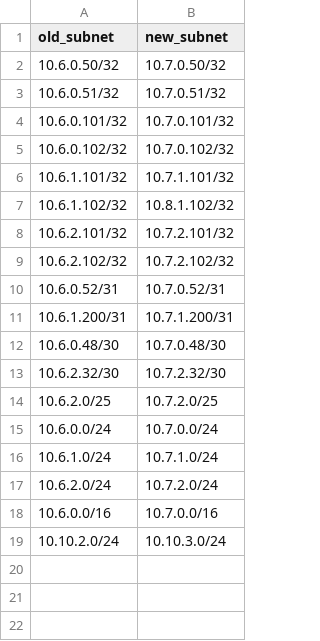
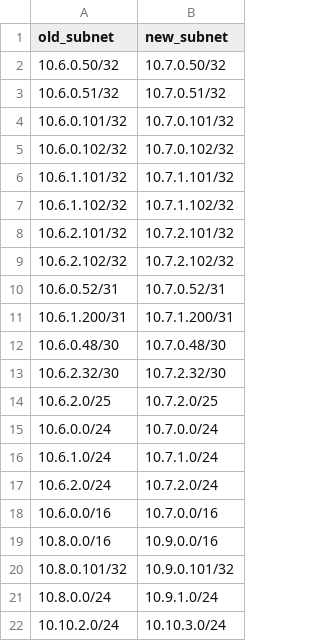
Before and after one commit to michaelj451/nsx_scripts, a CSV file: data/nonprod_map.csv, drawn as a sheet.

```diff
--- a/data/nonprod_map.csv
+++ b/data/nonprod_map.csv
@@ -6,3 +6,3 @@ old_subnet,new_subnet
 10.6.1.101/32,10.7.1.101/32
-10.6.1.102/32,10.8.1.102/32
+10.6.1.102/32,10.7.1.102/32
 10.6.2.101/32,10.7.2.101/32
@@ -18,2 +18,5 @@ old_subnet,new_subnet
 10.6.0.0/16,10.7.0.0/16
+10.8.0.0/16,10.9.0.0/16
+10.8.0.101/32,10.9.0.101/32
+10.8.0.0/24,10.9.1.0/24
 10.10.2.0/24,10.10.3.0/24
```
Also changed, not shown: 3 other files.
